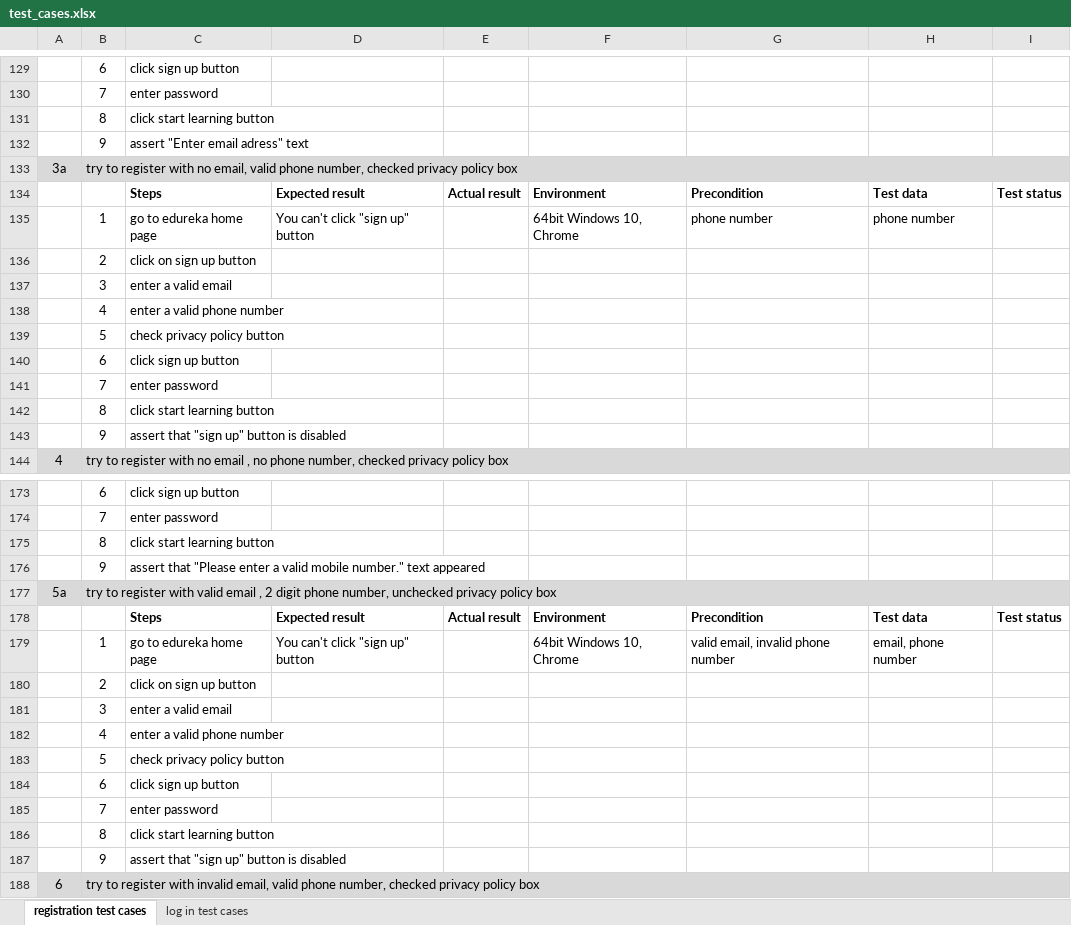
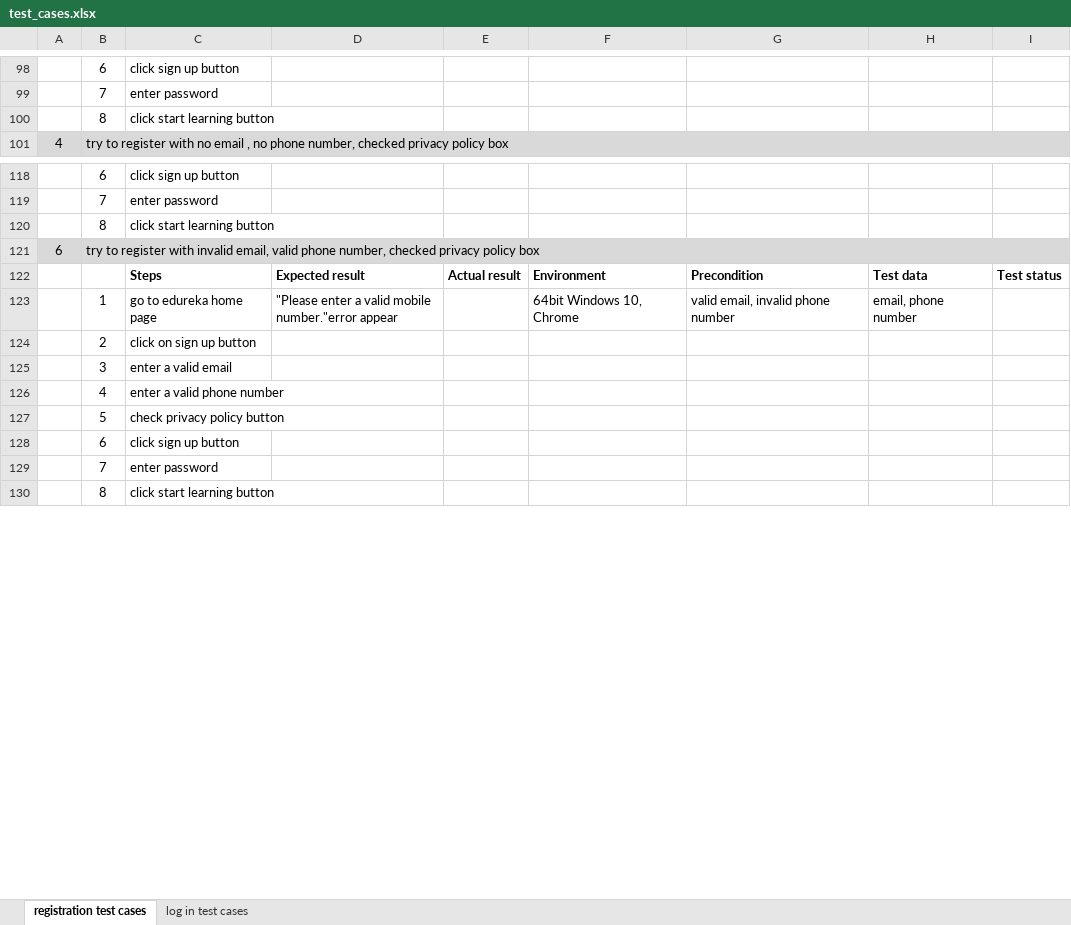
Before and after one commit to anarchy1112/edureka_pom_automation, an Excel workbook: excel/test_cases.xlsx, sheet registration test cases, drawn as a sheet; only a part is shown, gaps mark what is left out; the shorter side is filled out with more unchanged rows; values as stored, in another font and other column widths than the file's, no borders; the diff covers the shown part only; the diff names each change by its address in the sheet, - before the commit and + after, or states it on an @@ line.

Commit message:
added test data, some more work on tests and pages methods

```diff
--- a/excel/test_cases.xlsx (sheet registration test cases)
+++ b/excel/test_cases.xlsx (sheet registration test cases)
-row 132:  | 9 | assert "Enter email adress" text
-row 133: 3a | try to register with no email, valid phone number, checked privacy policy box
-row 134:  |  | Steps | Expected result | Actual result | Environment | Precondition | Test data | Test status
-row 135:  | 1 | go to edureka home page | You can't click "sign up" button |  | 64bit Windows 10, Chrome | phone number | phone number
-row 136:  | 2 | click on sign up button
-row 137:  | 3 | enter a valid email
-row 138:  | 4 | enter a valid phone number
-row 139:  | 5 | check privacy policy button
-row 140:  | 6 | click sign up button
-row 141:  | 7 | enter password
-row 142:  | 8 | click start learning button
-row 143:  | 9 | assert that "sign up" button is disabled
-row 176:  | 9 | assert that "Please enter a valid mobile number." text appeared
-row 177: 5a | try to register with valid email , 2 digit phone number, unchecked privacy policy box
-row 178:  |  | Steps | Expected result | Actual result | Environment | Precondition | Test data | Test status
-row 179:  | 1 | go to edureka home page | You can't click "sign up" button |  | 64bit Windows 10, Chrome | valid email, invalid phone number | email, phone number
-row 180:  | 2 | click on sign up button
-row 181:  | 3 | enter a valid email
-row 182:  | 4 | enter a valid phone number
-row 183:  | 5 | check privacy policy button
-row 184:  | 6 | click sign up button
-row 185:  | 7 | enter password
-row 186:  | 8 | click start learning button
-row 187:  | 9 | assert that "sign up" button is disabled
```
Also changed, not shown: 126 removed rows and 1 edited cell elsewhere in this sheet, excel/test_data.xlsx, 6 other files.
